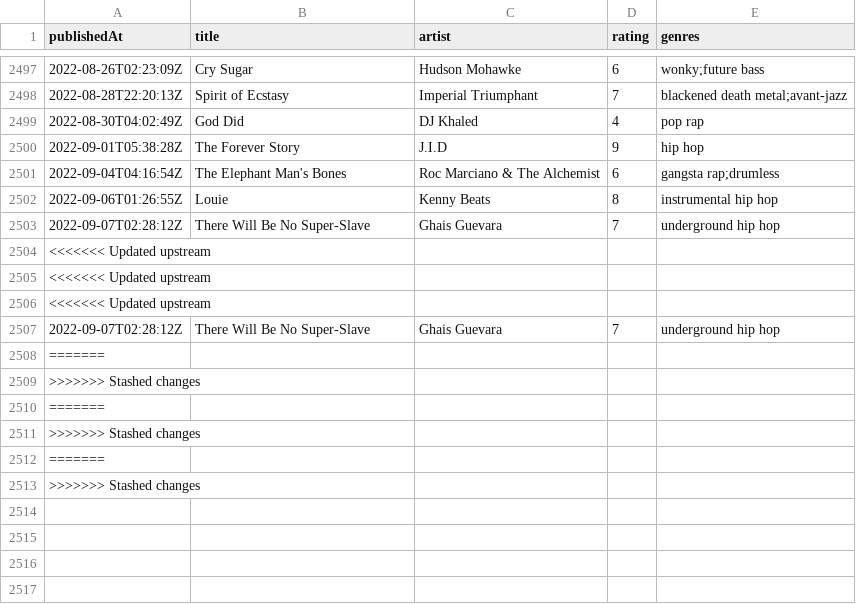
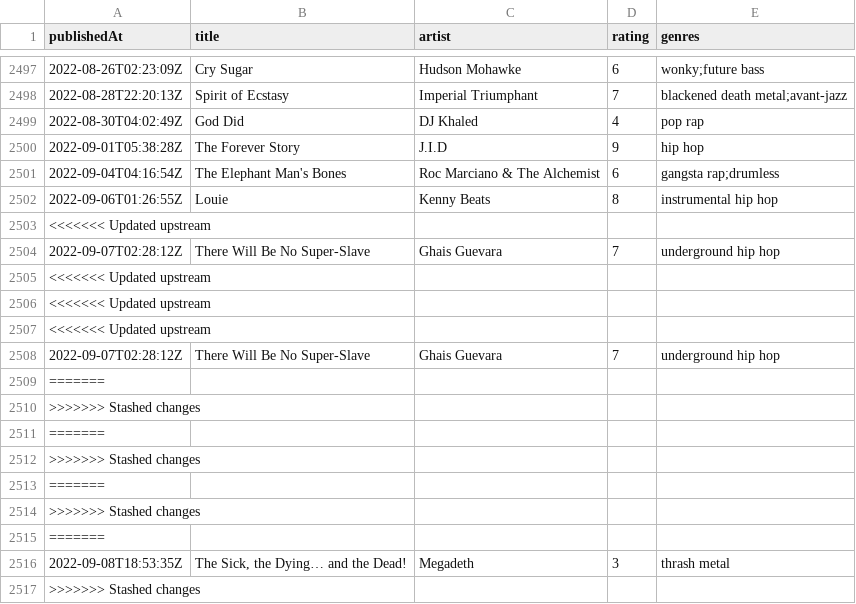
Before and after one commit to andrewjleung/tnd-reviews, a CSV file: reviews.csv, drawn as a sheet; only a part is shown, gaps mark what is left out; the diff names each change by its address in the sheet, - before the commit and + after, or states it on an @@ line.

Commit message:
auto-commit: update dataset on Thu Sep  8 19:55:56 UTC 2022

```diff
--- a/reviews.csv
+++ b/reviews.csv
+row 2503: <<<<<<< Updated upstream
+row 2514: >>>>>>> Stashed changes
+row 2515: =======
+row 2516: 2022-09-08T18:53:35Z | The Sick, the Dying… and the Dead! | Megadeth | 3 | thrash metal
```
Also changed, not shown: 1 other file.
